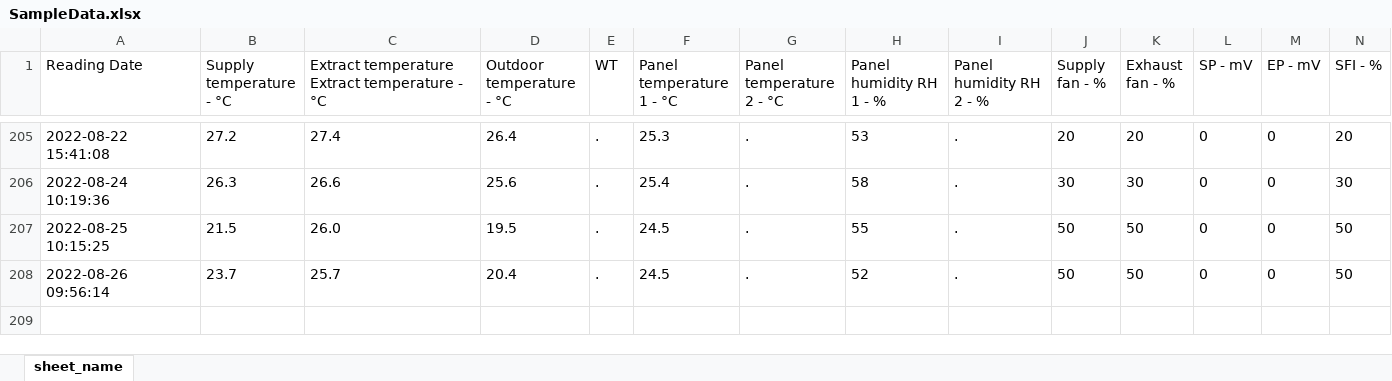
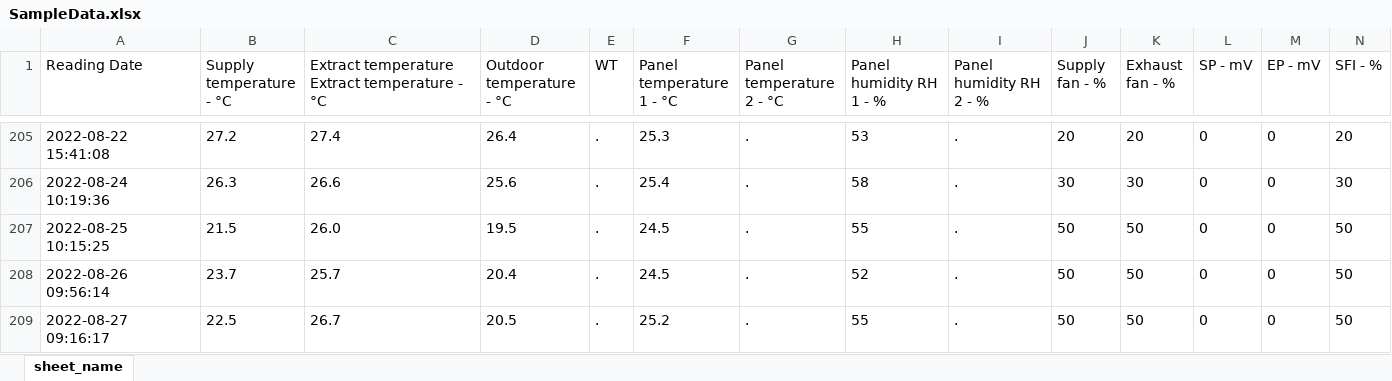
Before and after one commit to ValmeI/Komfovent_Ventilation, an Excel workbook: SampleData.xlsx, sheet sheet_name, drawn as a sheet; only a part is shown, gaps mark what is left out; values as stored, in another font and other column widths than the file's, no borders; rows hold the shown columns only; the diff names each change by its address in the sheet, - before the commit and + after, or states it on an @@ line.

Commit message:
nr update

```diff
--- a/SampleData.xlsx (sheet sheet_name)
+++ b/SampleData.xlsx (sheet sheet_name)
+row 209: 2022-08-27 09:16:17 | 22.5 | 26.7 | 20.5 | . | 25.2 | . | 55 | . | 50 | 50 | 0 | 0 | 50
```
